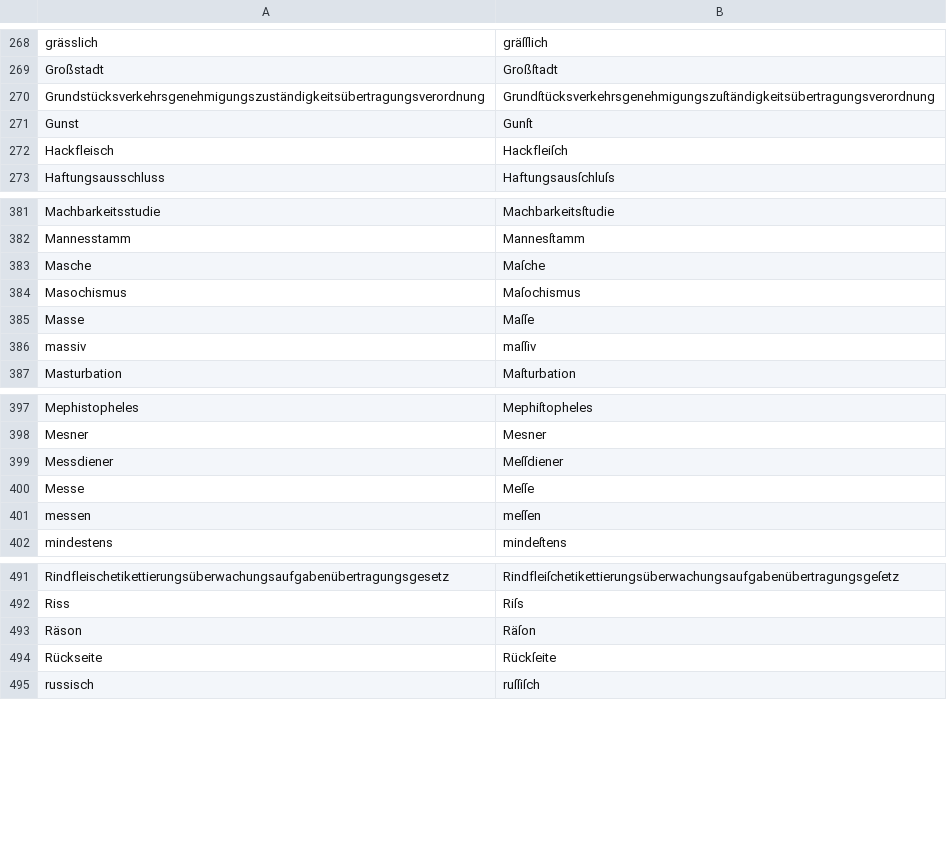
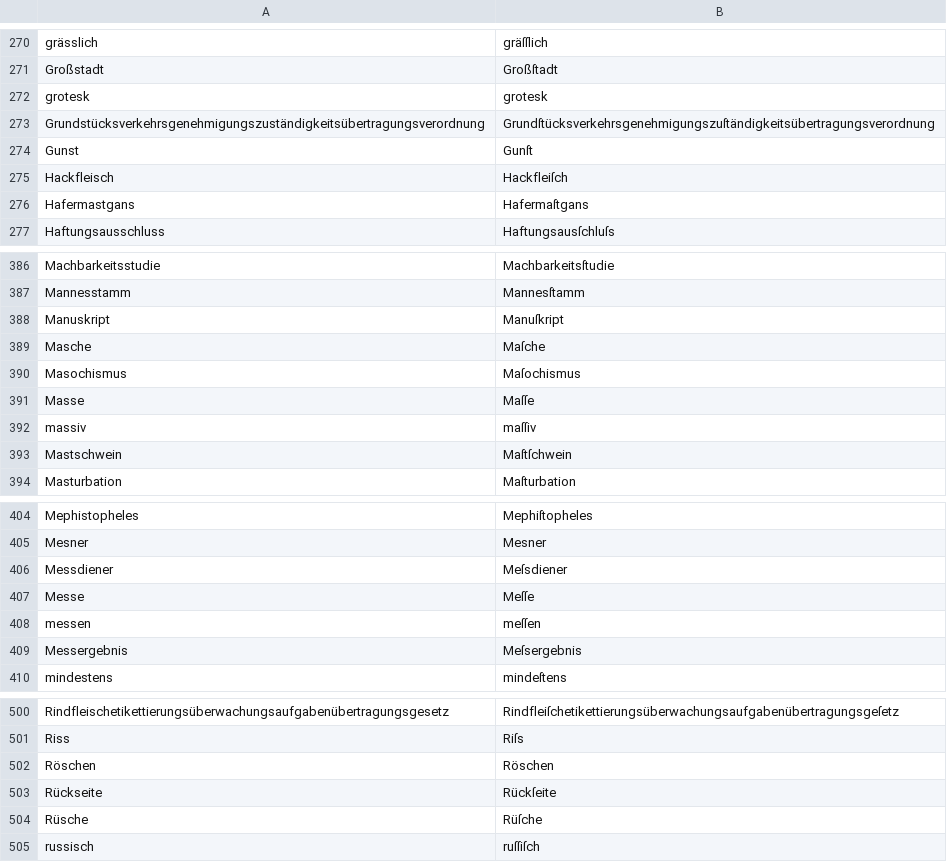
Before and after one commit to gitGNU/gnu_frunge, a CSV file: blacken/res/data/testcases/de.csv, drawn as a sheet; only a part is shown, gaps mark what is left out; the diff covers the shown part only.

```diff
--- a/blacken/res/data/testcases/de.csv
+++ b/blacken/res/data/testcases/de.csv
@@ -269,2 +271,3 @@ grässlich;gräſſlich
 Großstadt;Großſtadt
+grotesk;grotesk
 Grundstücksverkehrsgenehmigungszuständigkeitsübertragungsverordnung;Grundſtücksverkehrsgenehmigungszuſtändigkeitsübertragungsverordnung
@@ -272,2 +275,3 @@ Gunst;Gunſt
 Hackfleisch;Hackfleiſch
+Hafermastgans;Hafermaſtgans
 Haftungsausschluss;Haftungsausſchluſs
@@ -382,2 +387,3 @@ Machbarkeitsstudie;Machbarkeitsſtudie
 Mannesstamm;Mannesſtamm
+Manuskript;Manuſkript
 Masche;Maſche
@@ -386,2 +392,3 @@ Masse;Maſſe
 massiv;maſſiv
+Mastschwein;Maſtſchwein
 Masturbation;Maſturbation
@@ -398,5 +405,6 @@ Mephistopheles;Mephiſtopheles
 Mesner;Mesner
-Messdiener;Meſſdiener
+Messdiener;Meſsdiener
 Messe;Meſſe
 messen;meſſen
+Messergebnis;Meſsergebnis
 mindestens;mindeſtens
@@ -492,4 +501,5 @@ Rindfleischetikettierungsüberwachungsaufgabenübertragungsgesetz;Rindfleiſchet
 Riss;Riſs
-Räson;Räſon
+Röschen;Röschen
 Rückseite;Rückſeite
+Rüsche;Rüſche
 russisch;ruſſiſch
```
Also changed, not shown: 3 added rows and 1 edited cell elsewhere in this file.
